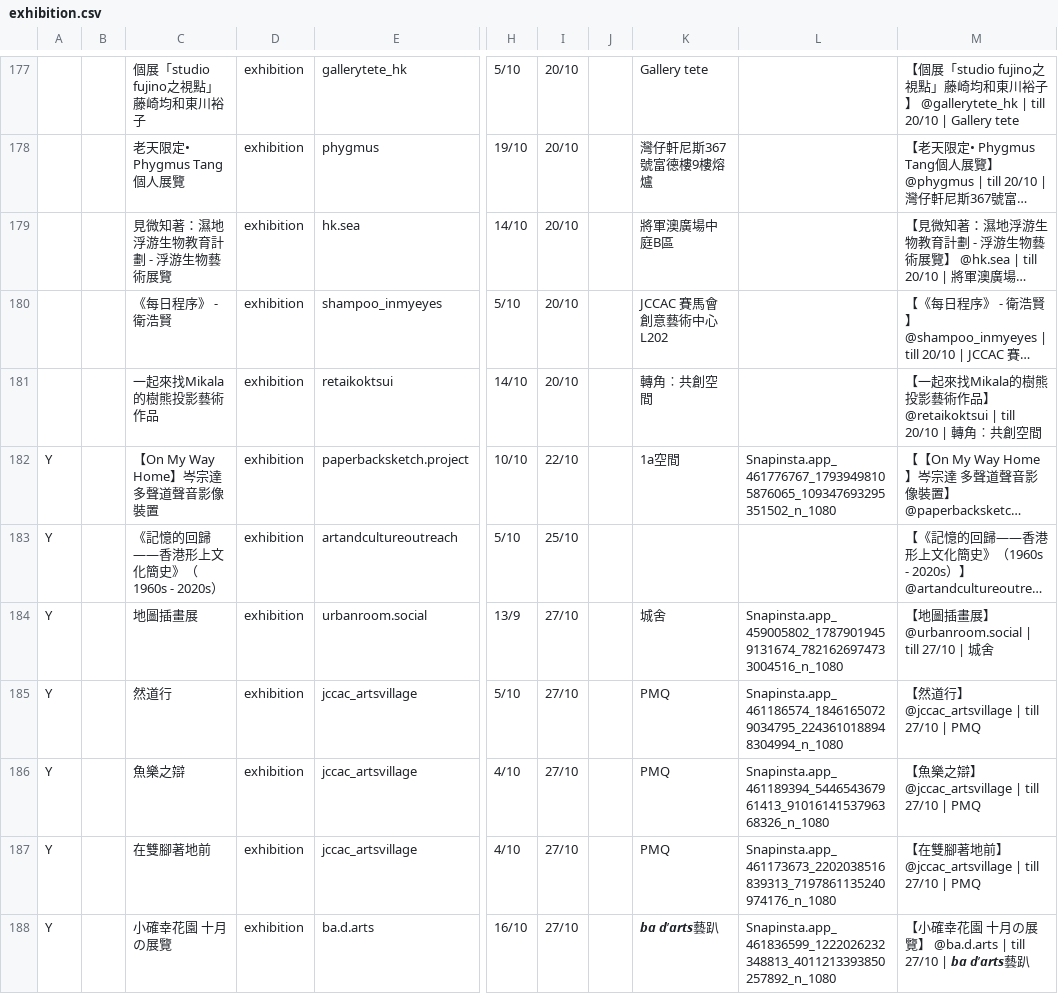
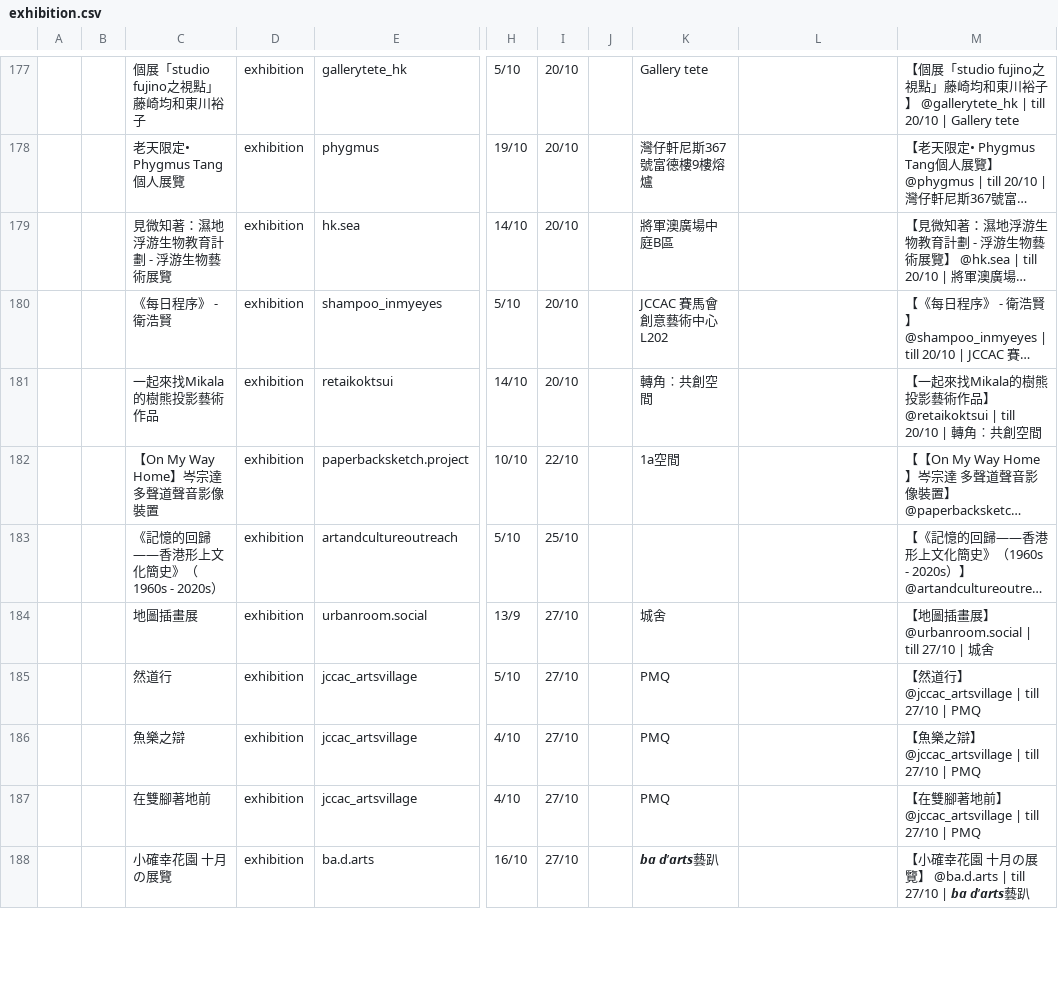
Before and after one commit to dl512/events, a CSV file: exhibition.csv, drawn as a sheet; only a part is shown, gaps mark what is left out; long unchanged cells end in …; the diff covers the shown part only; the diff names each change by its address in the sheet, - before the commit and + after, or states it on an @@ line.

```diff
--- a/exhibition.csv
+++ b/exhibition.csv
-A182:A188: Y
+A182:A188: (empty)
-L182: Snapinsta.app_461776767_17939498105876065_109347693295351502_n_1080
+L182: (empty)
-L184: Snapinsta.app_459005802_17879019459131674_7821626974733004516_n_1080
+L184: (empty)
-L185: Snapinsta.app_461186574_18461650729034795_2243610188948304994_n_1080
+L185: (empty)
-L186: Snapinsta.app_461189394_544654367961413_9101614153796368326_n_1080
+L186: (empty)
-L187: Snapinsta.app_461173673_2202038516839313_7197861135240974176_n_1080
+L187: (empty)
-L188: Snapinsta.app_461836599_1222026232348813_4011213393850257892_n_1080
+L188: (empty)
```
Also changed, not shown: 8 added rows, 1 removed row and 42 edited cells elsewhere in this file, 1 other file.
